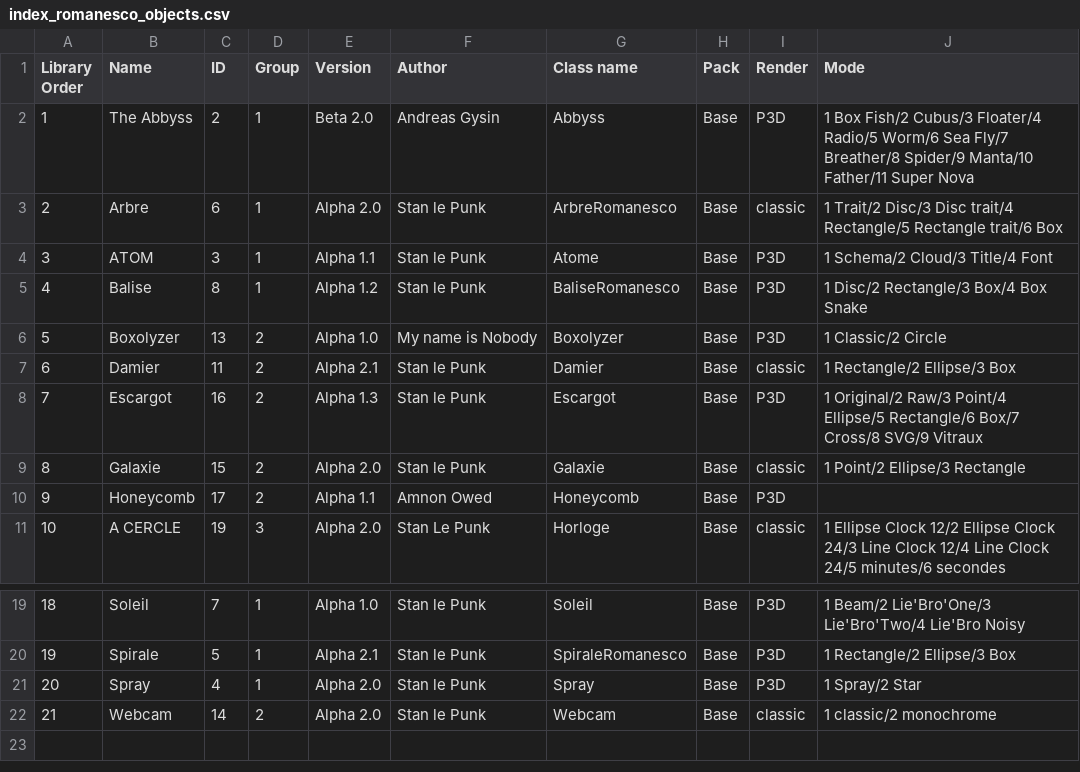
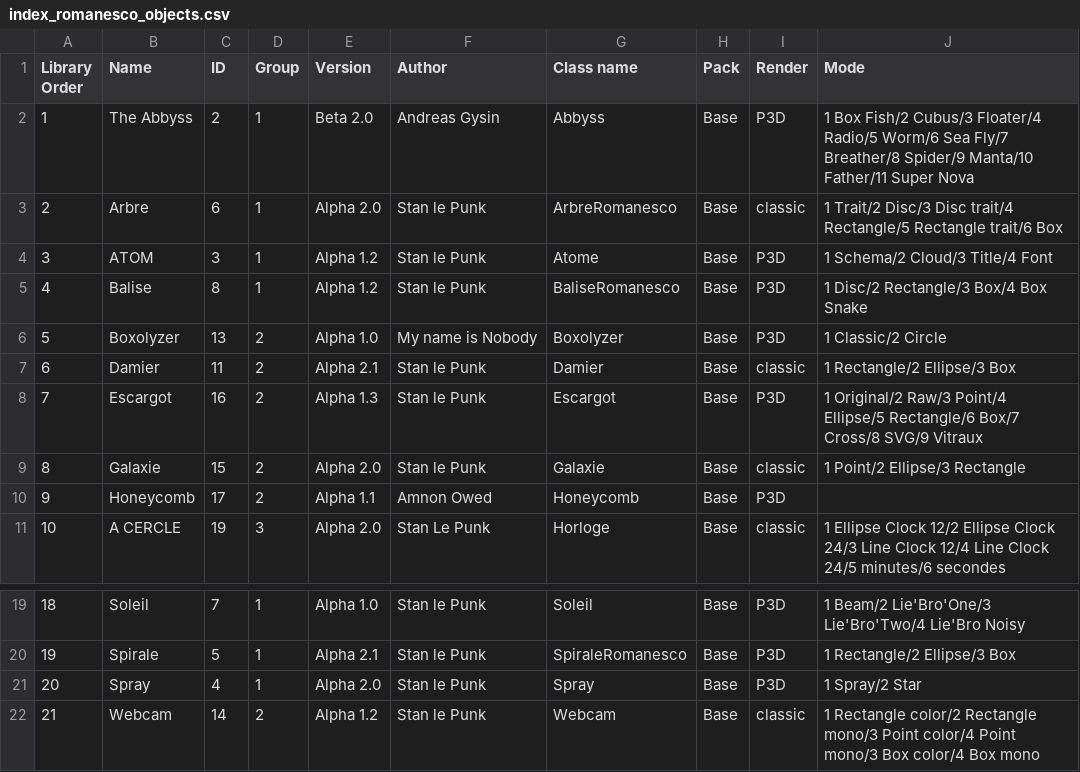
Before and after one commit to knupel/ROMANESCO-Processing, a CSV file: Controleur_25/preferences/objects/index_romanesco_objects.csv, drawn as a sheet; only a part is shown, gaps mark what is left out.

Commit message:
R-AM : webcam correction
and add mode ellipse and box for this object.
Remove the spaceTouch move

```diff
--- a/Controleur_25/preferences/objects/index_romanesco_objects.csv
+++ b/Controleur_25/preferences/objects/index_romanesco_objects.csv
@@ -3,3 +3,3 @@ Library Order,Name,ID,Group,Version,Author,Class name,Pack,Render,Mode
 2,Arbre,6,1,Alpha 2.0,Stan le Punk,ArbreRomanesco,Base,classic,1 Trait/2 Disc/3 Disc trait/4 Rectangle/5 Rectangle trait/6 Box
-3,ATOM,3,1,Alpha 1.1,Stan le Punk,Atome,Base,P3D,1 Schema/2 Cloud/3 Title/4 Font
+3,ATOM,3,1,Alpha 1.2,Stan le Punk,Atome,Base,P3D,1 Schema/2 Cloud/3 Title/4 Font
 4,Balise,8,1,Alpha 1.2,Stan le Punk,BaliseRomanesco,Base,P3D,1 Disc/2 Rectangle/3 Box/4 Box Snake
@@ -21,2 +21,2 @@ Library Order,Name,ID,Group,Version,Author,Class name,Pack,Render,Mode
 20,Spray,4,1,Alpha 2.0,Stan le Punk,Spray,Base,P3D,1 Spray/2 Star
-21,Webcam,14,2,Alpha 2.0,Stan le Punk,Webcam,Base,classic,1 classic/2 monochrome
+21,Webcam,14,2,Alpha 1.2,Stan le Punk,Webcam,Base,classic,1 Rectangle color/2 Rectangle mono/3 Point color/4 Point mono/3 Box color/4 Box mono
```
Also changed, not shown: PreScene_25/preferences/objects/index_romanesco_objects.csv, Scene_25/preferences/objects/index_romanesco_objects.csv, 36 other files.
